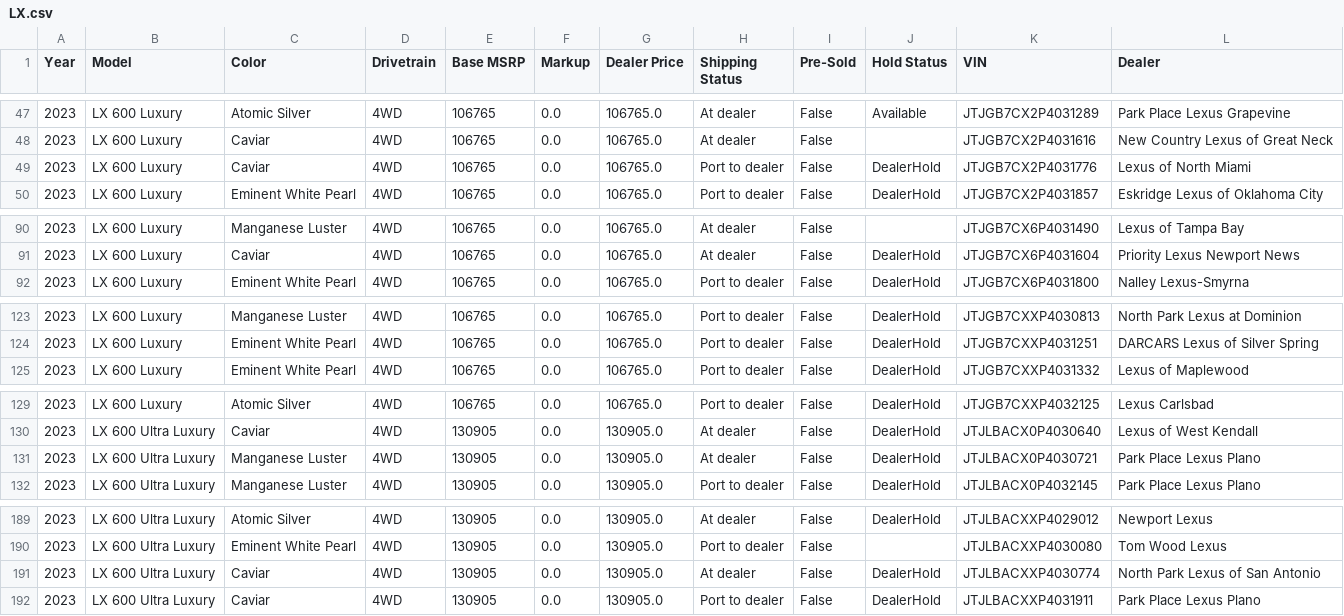
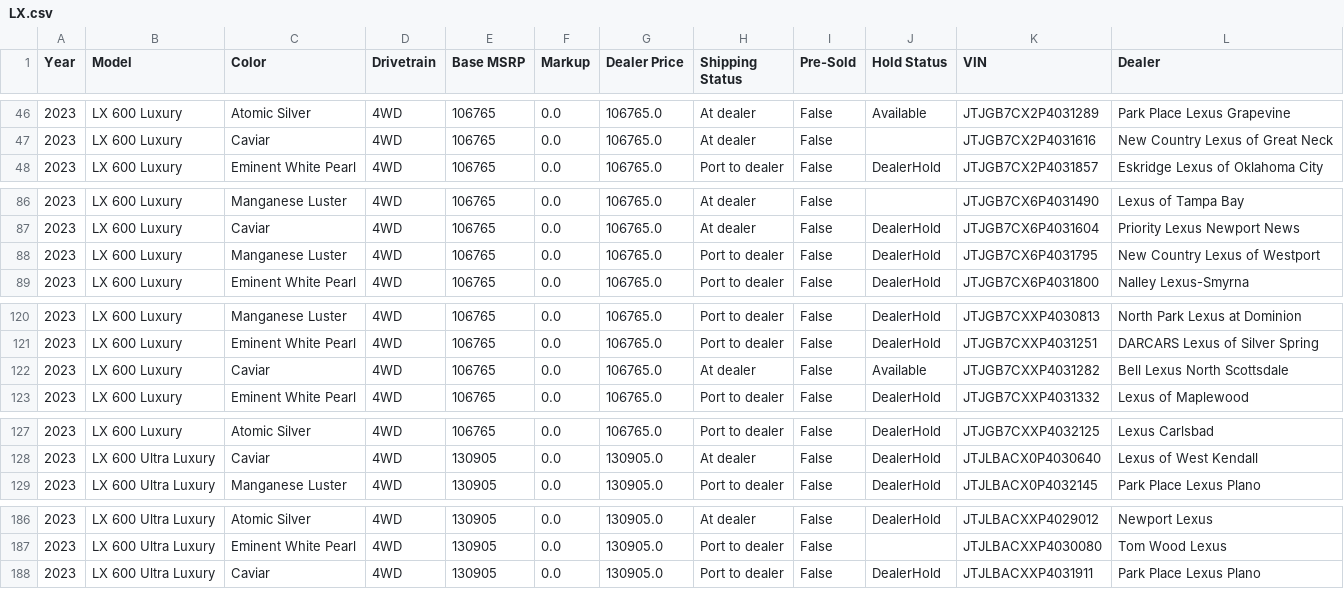
Before and after one commit to major/lexgrabber, a CSV file: output/LX.csv, drawn as a sheet; only a part is shown, gaps mark what is left out; the diff covers the shown part only.

```diff
--- a/output/LX.csv
+++ b/output/LX.csv
@@ -48,3 +47,2 @@ Year,Model,Color,Drivetrain,Base MSRP,Markup,Dealer Price,Shipping Status,Pre-So
 2023,LX 600 Luxury,Caviar,4WD,106765,0.0,106765.0,At dealer,False,,JTJGB7CX2P4031616,New Country Lexus of Great Neck
-2023,LX 600 Luxury,Caviar,4WD,106765,0.0,106765.0,Port to dealer,False,DealerHold,JTJGB7CX2P4031776,Lexus of North Miami
 2023,LX 600 Luxury,Eminent White Pearl,4WD,106765,0.0,106765.0,Port to dealer,False,DealerHold,JTJGB7CX2P4031857,Eskridge Lexus of Oklahoma City
@@ -91,2 +87,3 @@ Year,Model,Color,Drivetrain,Base MSRP,Markup,Dealer Price,Shipping Status,Pre-So
 2023,LX 600 Luxury,Caviar,4WD,106765,0.0,106765.0,At dealer,False,DealerHold,JTJGB7CX6P4031604,Priority Lexus Newport News
+2023,LX 600 Luxury,Manganese Luster,4WD,106765,0.0,106765.0,Port to dealer,False,DealerHold,JTJGB7CX6P4031795,New Country Lexus of Westport
 2023,LX 600 Luxury,Eminent White Pearl,4WD,106765,0.0,106765.0,Port to dealer,False,DealerHold,JTJGB7CX6P4031800,Nalley Lexus-Smyrna
@@ -124,2 +121,3 @@ Year,Model,Color,Drivetrain,Base MSRP,Markup,Dealer Price,Shipping Status,Pre-So
 2023,LX 600 Luxury,Eminent White Pearl,4WD,106765,0.0,106765.0,Port to dealer,False,DealerHold,JTJGB7CXXP4031251,DARCARS Lexus of Silver Spring
+2023,LX 600 Luxury,Caviar,4WD,106765,0.0,106765.0,At dealer,False,Available,JTJGB7CXXP4031282,Bell Lexus North Scottsdale
 2023,LX 600 Luxury,Eminent White Pearl,4WD,106765,0.0,106765.0,Port to dealer,False,DealerHold,JTJGB7CXXP4031332,Lexus of Maplewood
@@ -130,3 +128,2 @@ Year,Model,Color,Drivetrain,Base MSRP,Markup,Dealer Price,Shipping Status,Pre-So
 2023,LX 600 Ultra Luxury,Caviar,4WD,130905,0.0,130905.0,At dealer,False,DealerHold,JTJLBACX0P4030640,Lexus of West Kendall
-2023,LX 600 Ultra Luxury,Manganese Luster,4WD,130905,0.0,130905.0,At dealer,False,DealerHold,JTJLBACX0P4030721,Park Place Lexus Plano
 2023,LX 600 Ultra Luxury,Manganese Luster,4WD,130905,0.0,130905.0,Port to dealer,False,DealerHold,JTJLBACX0P4032145,Park Place Lexus Plano
@@ -190,3 +187,2 @@ Year,Model,Color,Drivetrain,Base MSRP,Markup,Dealer Price,Shipping Status,Pre-So
 2023,LX 600 Ultra Luxury,Eminent White Pearl,4WD,130905,0.0,130905.0,Port to dealer,False,,JTJLBACXXP4030080,Tom Wood Lexus
-2023,LX 600 Ultra Luxury,Caviar,4WD,130905,0.0,130905.0,At dealer,False,DealerHold,JTJLBACXXP4030774,North Park Lexus of San Antonio
 2023,LX 600 Ultra Luxury,Caviar,4WD,130905,0.0,130905.0,Port to dealer,False,DealerHold,JTJLBACXXP4031911,Park Place Lexus Plano
```
Also changed, not shown: 1 added row, 7 removed rows and 26 edited cells elsewhere in this file, output/ES.csv, output/GX.csv, 30 other files.
